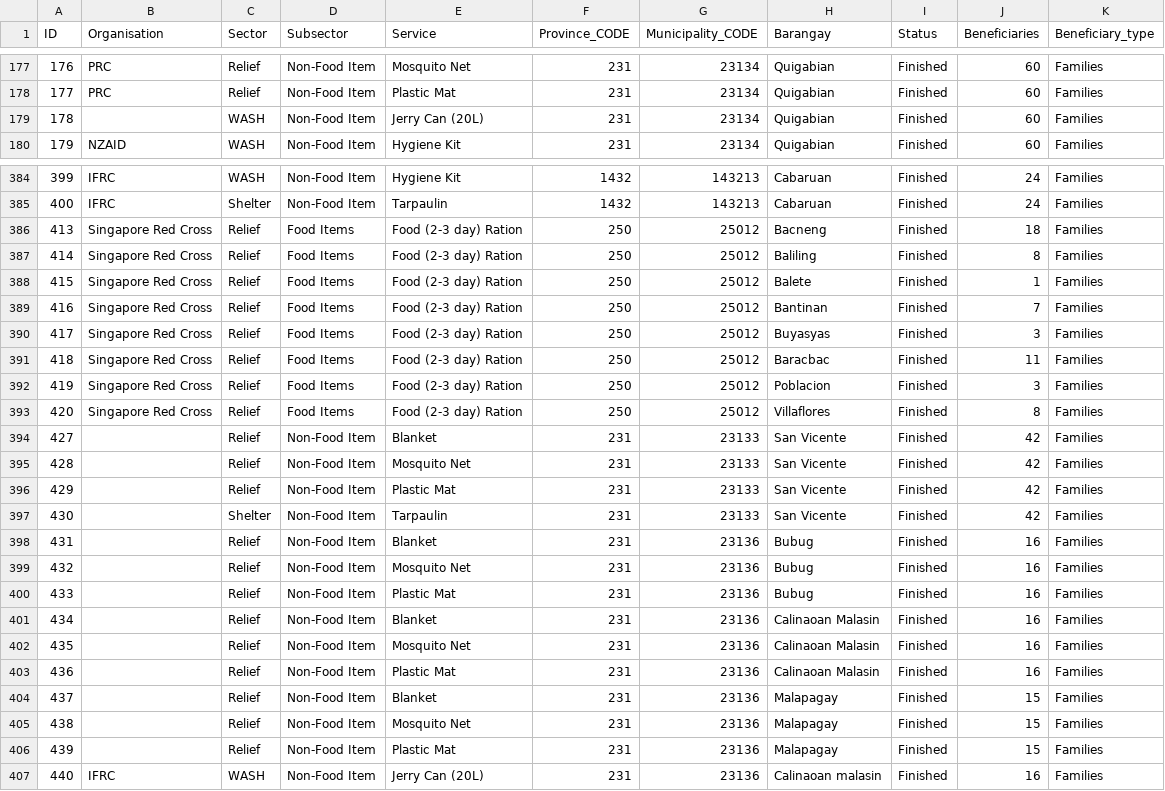
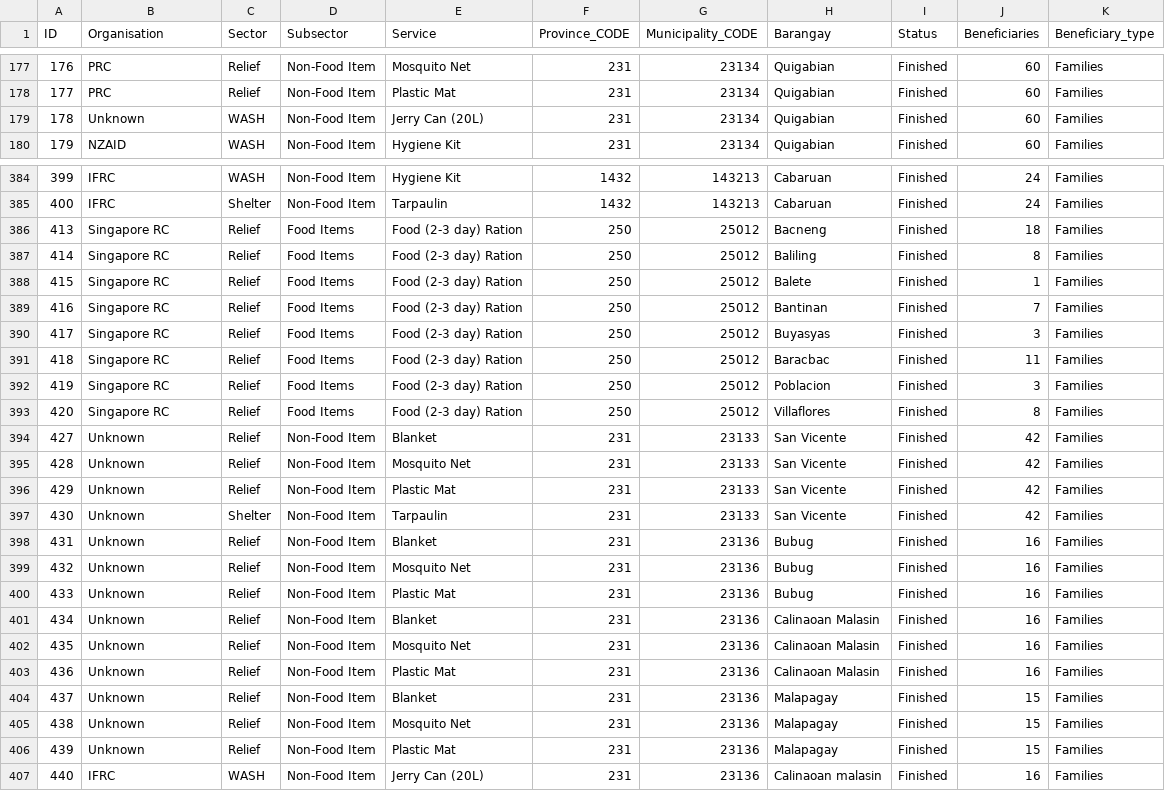
Before and after one commit to rbavisschedijk/Haima_PRC_3W, a CSV file: data/3W_Data.csv, drawn as a sheet; only a part is shown, gaps mark what is left out; the diff covers the shown part only.

Commit message:
added organisation chart

```diff
--- a/data/3W_Data.csv
+++ b/data/3W_Data.csv
@@ -178,3 +178,3 @@ ID;Organisation;Sector;Subsector;Service;Province_CODE;Municipality_CODE;Baranga
 177;PRC;Relief;Non-Food Item;Plastic Mat;231;23134;Quigabian;Finished;60;Families
-178;;WASH;Non-Food Item;Jerry Can (20L);231;23134;Quigabian;Finished;60;Families
+178;Unknown;WASH;Non-Food Item;Jerry Can (20L);231;23134;Quigabian;Finished;60;Families
 179;NZAID;WASH;Non-Food Item;Hygiene Kit;231;23134;Quigabian;Finished;60;Families
@@ -385,23 +385,23 @@ ID;Organisation;Sector;Subsector;Service;Province_CODE;Municipality_CODE;Baranga
 400;IFRC;Shelter;Non-Food Item;Tarpaulin;1432;143213;Cabaruan;Finished;24;Families
-413;Singapore Red Cross;Relief;Food Items;Food (2-3 day) Ration;250;25012;Bacneng;Finished;18;Families
-414;Singapore Red Cross;Relief;Food Items;Food (2-3 day) Ration;250;25012;Baliling;Finished;8;Families
-415;Singapore Red Cross;Relief;Food Items;Food (2-3 day) Ration;250;25012;Balete;Finished;1;Families
-416;Singapore Red Cross;Relief;Food Items;Food (2-3 day) Ration;250;25012;Bantinan;Finished;7;Families
-417;Singapore Red Cross;Relief;Food Items;Food (2-3 day) Ration;250;25012;Buyasyas;Finished;3;Families
-418;Singapore Red Cross;Relief;Food Items;Food (2-3 day) Ration;250;25012;Baracbac;Finished;11;Families
-419;Singapore Red Cross;Relief;Food Items;Food (2-3 day) Ration;250;25012;Poblacion;Finished;3;Families
-420;Singapore Red Cross;Relief;Food Items;Food (2-3 day) Ration;250;25012;Villaflores;Finished;8;Families
-427;;Relief;Non-Food Item;Blanket;231;23133;San Vicente;Finished;42;Families
-428;;Relief;Non-Food Item;Mosquito Net;231;23133;San Vicente;Finished;42;Families
-429;;Relief;Non-Food Item;Plastic Mat;231;23133;San Vicente;Finished;42;Families
-430;;Shelter;Non-Food Item;Tarpaulin;231;23133;San Vicente;Finished;42;Families
-431;;Relief;Non-Food Item;Blanket;231;23136;Bubug;Finished;16;Families
-432;;Relief;Non-Food Item;Mosquito Net;231;23136;Bubug;Finished;16;Families
-433;;Relief;Non-Food Item;Plastic Mat;231;23136;Bubug;Finished;16;Families
-434;;Relief;Non-Food Item;Blanket;231;23136;Calinaoan Malasin;Finished;16;Families
-435;;Relief;Non-Food Item;Mosquito Net;231;23136;Calinaoan Malasin;Finished;16;Families
-436;;Relief;Non-Food Item;Plastic Mat;231;23136;Calinaoan Malasin;Finished;16;Families
-437;;Relief;Non-Food Item;Blanket;231;23136;Malapagay;Finished;15;Families
-438;;Relief;Non-Food Item;Mosquito Net;231;23136;Malapagay;Finished;15;Families
-439;;Relief;Non-Food Item;Plastic Mat;231;23136;Malapagay;Finished;15;Families
+413;Singapore RC;Relief;Food Items;Food (2-3 day) Ration;250;25012;Bacneng;Finished;18;Families
+414;Singapore RC;Relief;Food Items;Food (2-3 day) Ration;250;25012;Baliling;Finished;8;Families
+415;Singapore RC;Relief;Food Items;Food (2-3 day) Ration;250;25012;Balete;Finished;1;Families
+416;Singapore RC;Relief;Food Items;Food (2-3 day) Ration;250;25012;Bantinan;Finished;7;Families
+417;Singapore RC;Relief;Food Items;Food (2-3 day) Ration;250;25012;Buyasyas;Finished;3;Families
+418;Singapore RC;Relief;Food Items;Food (2-3 day) Ration;250;25012;Baracbac;Finished;11;Families
+419;Singapore RC;Relief;Food Items;Food (2-3 day) Ration;250;25012;Poblacion;Finished;3;Families
+420;Singapore RC;Relief;Food Items;Food (2-3 day) Ration;250;25012;Villaflores;Finished;8;Families
+427;Unknown;Relief;Non-Food Item;Blanket;231;23133;San Vicente;Finished;42;Families
+428;Unknown;Relief;Non-Food Item;Mosquito Net;231;23133;San Vicente;Finished;42;Families
+429;Unknown;Relief;Non-Food Item;Plastic Mat;231;23133;San Vicente;Finished;42;Families
+430;Unknown;Shelter;Non-Food Item;Tarpaulin;231;23133;San Vicente;Finished;42;Families
+431;Unknown;Relief;Non-Food Item;Blanket;231;23136;Bubug;Finished;16;Families
+432;Unknown;Relief;Non-Food Item;Mosquito Net;231;23136;Bubug;Finished;16;Families
+433;Unknown;Relief;Non-Food Item;Plastic Mat;231;23136;Bubug;Finished;16;Families
+434;Unknown;Relief;Non-Food Item;Blanket;231;23136;Calinaoan Malasin;Finished;16;Families
+435;Unknown;Relief;Non-Food Item;Mosquito Net;231;23136;Calinaoan Malasin;Finished;16;Families
+436;Unknown;Relief;Non-Food Item;Plastic Mat;231;23136;Calinaoan Malasin;Finished;16;Families
+437;Unknown;Relief;Non-Food Item;Blanket;231;23136;Malapagay;Finished;15;Families
+438;Unknown;Relief;Non-Food Item;Mosquito Net;231;23136;Malapagay;Finished;15;Families
+439;Unknown;Relief;Non-Food Item;Plastic Mat;231;23136;Malapagay;Finished;15;Families
 440;IFRC;WASH;Non-Food Item;Jerry Can (20L);231;23136;Calinaoan malasin;Finished;16;Families
```
Also changed, not shown: 87 edited cells elsewhere in this file, 2 other files.
